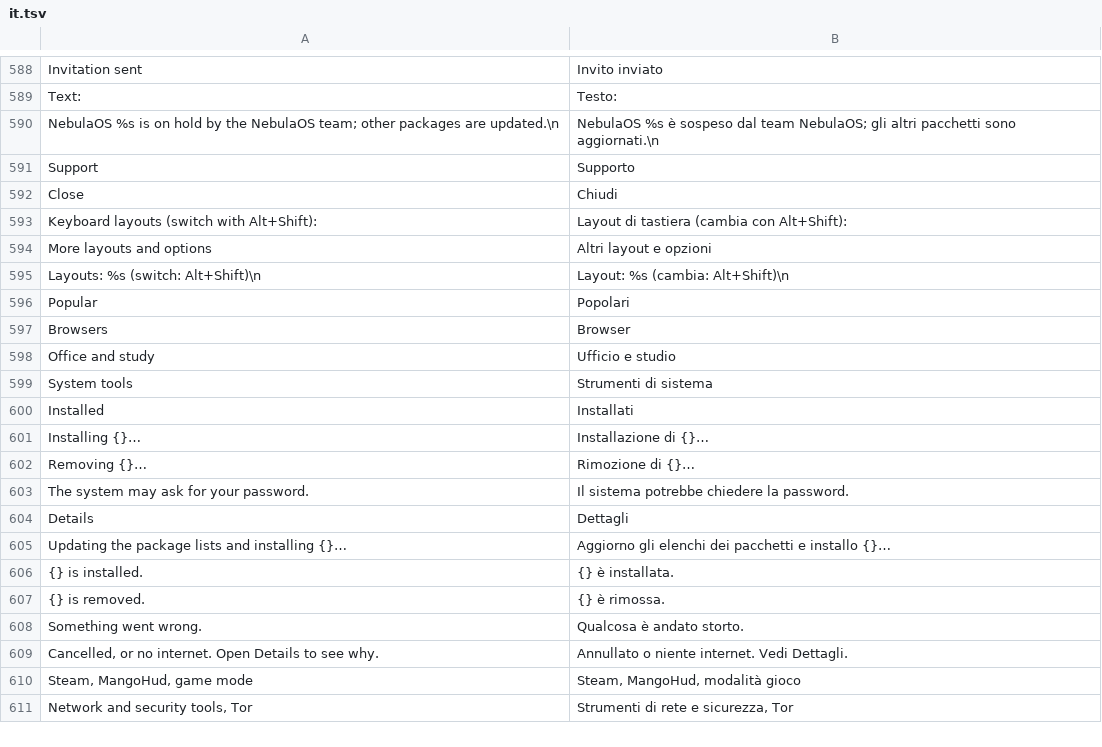
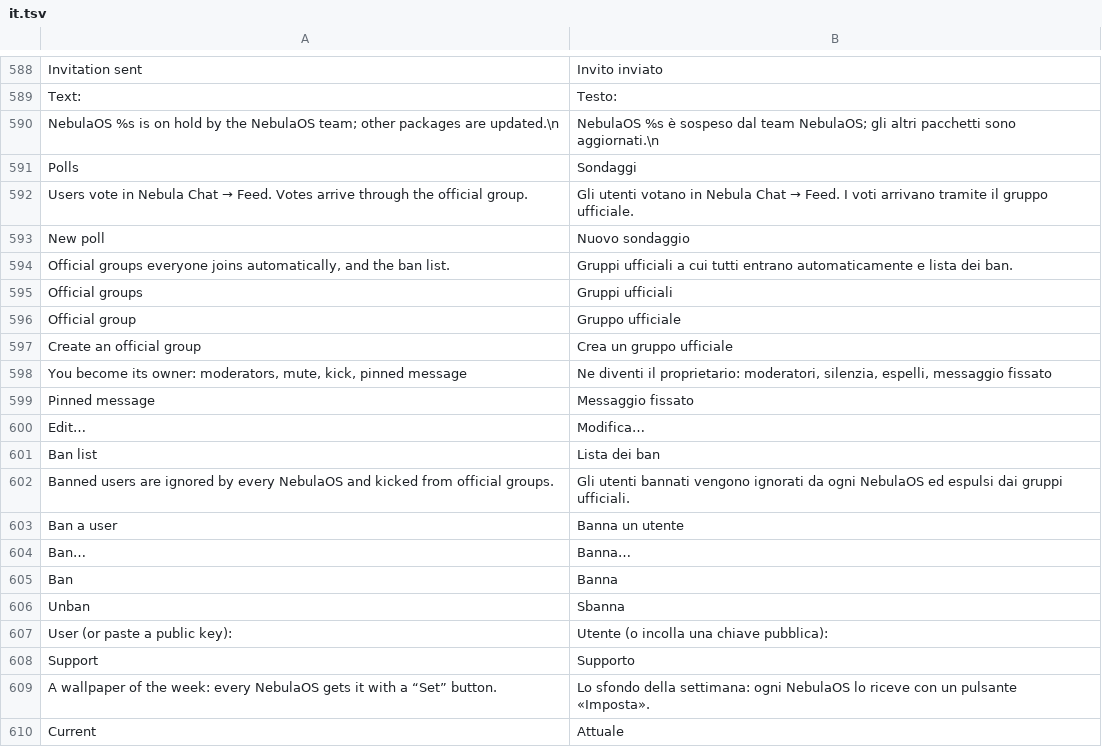
Before and after one commit to matvijaskiv-svg/NebulaOS, a TSV file: desktop/usr/share/nebulaos/i18n/it.tsv, drawn as a sheet; only a part is shown, gaps mark what is left out; the shorter side is filled out with more unchanged rows; the diff covers the shown part only; the diff names each change by its address in the sheet, - before the commit and + after, or states it on an @@ line.

Commit message:
NebulaOS 0.9.9: App Store: starter packs (Creativity, Study and work, Streaming, Gaming extras, Developer, Privacy) installed in one click; fixed cut-off buttons in app tiles; Spotlight converts units (10 km in mi, 100 f in c, 5 gb to mib); Italian completed

```diff
--- a/desktop/usr/share/nebulaos/i18n/it.tsv
+++ b/desktop/usr/share/nebulaos/i18n/it.tsv
+row 591: Polls | Sondaggi
+row 592: Users vote in Nebula Chat → Feed. Votes arrive through the official group. | Gli utenti votano in Nebula Chat → Feed. I voti arrivano tramite il gruppo ufficiale.
+row 593: New poll | Nuovo sondaggio
+row 594: Official groups everyone joins automatically, and the ban list. | Gruppi ufficiali a cui tutti entrano automaticamente e lista dei ban.
+row 595: Official groups | Gruppi ufficiali
+row 596: Official group | Gruppo ufficiale
+row 597: Create an official group | Crea un gruppo ufficiale
+row 598: You become its owner: moderators, mute, kick, pinned message | Ne diventi il proprietario: moderatori, silenzia, espelli, messaggio fissato
+row 599: Pinned message | Messaggio fissato
+row 600: Edit… | Modifica…
+row 601: Ban list | Lista dei ban
+row 602: Banned users are ignored by every NebulaOS and kicked from official groups. | Gli utenti bannati vengono ignorati da ogni NebulaOS ed espulsi dai gruppi ufficiali.
+row 603: Ban a user | Banna un utente
+row 604: Ban… | Banna…
+row 605: Ban | Banna
+row 606: Unban | Sbanna
+row 607: User (or paste a public key): | Utente (o incolla una chiave pubblica):
+row 609: A wallpaper of the week: every NebulaOS gets it with a “Set” button. | Lo sfondo della settimana: ogni NebulaOS lo riceve con un pulsante «Imposta».
+row 610: Current | Attuale
```
Also changed, not shown: 49 added rows elsewhere in this file, desktop/usr/share/nebulaos/i18n/ru.tsv, desktop/usr/share/nebulaos/i18n/uk.tsv, 8 other files.
